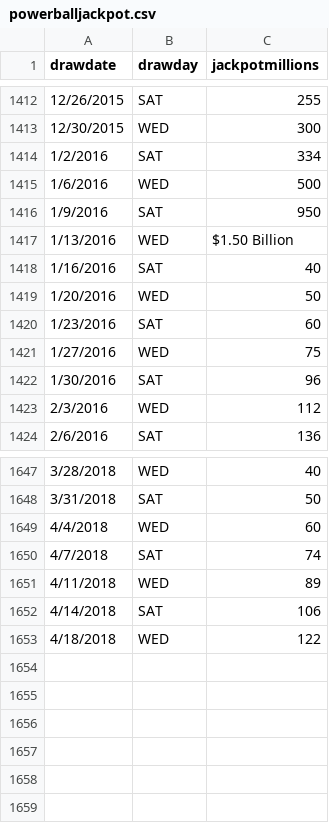
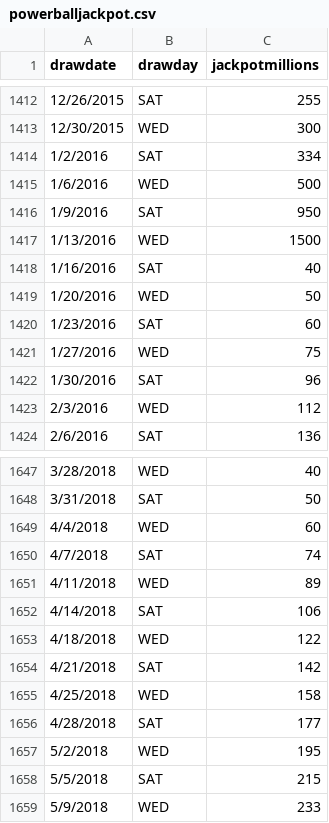
Before and after one commit to STAT-JET-ASU/Datasets, a CSV file: Instructor/powerballjackpot.csv, drawn as a sheet; only a part is shown, gaps mark what is left out.

Commit message:
Update powerballjackpot.csv

```diff
--- a/Instructor/powerballjackpot.csv
+++ b/Instructor/powerballjackpot.csv
@@ -1416,3 +1416,3 @@ drawdate,drawday,jackpotmillions
 1/9/2016,SAT,950
-1/13/2016,WED, $1.50 Billion
+1/13/2016,WED,1500
 1/16/2016,SAT,40
@@ -1653 +1653,7 @@ drawdate,drawday,jackpotmillions
 4/18/2018,WED,122
+4/21/2018,SAT,142
+4/25/2018,WED,158
+4/28/2018,SAT,177
+5/2/2018,WED,195
+5/5/2018,SAT,215
+5/9/2018,WED,233
```
